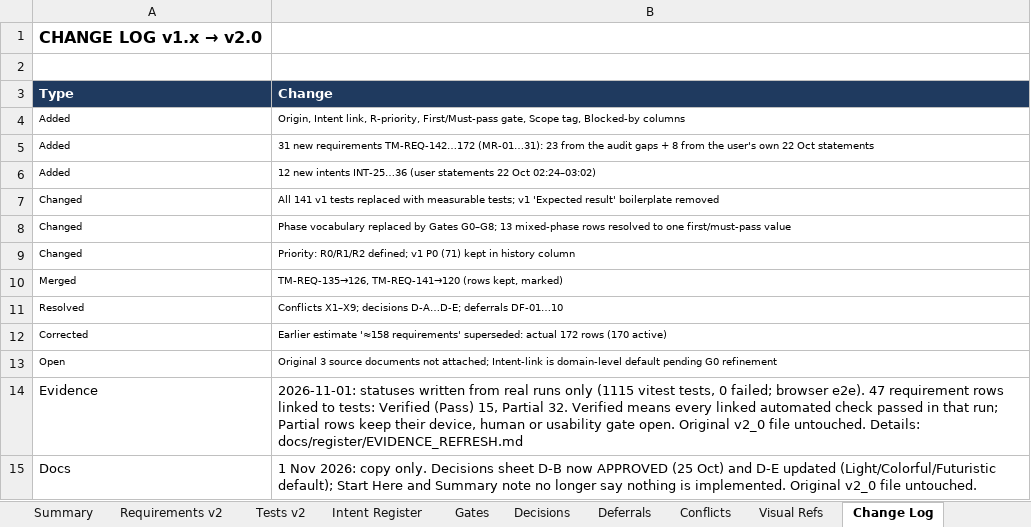
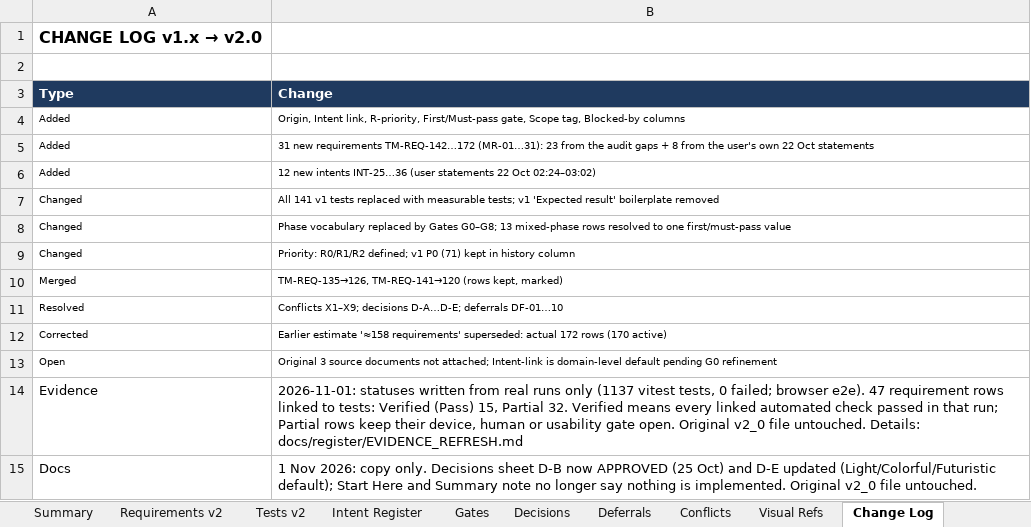
Before and after one commit to mistybari99/Trillionaire-Me, an Excel workbook: docs/register/Trillionaire_Me_Requirements_Register_v2_1_evidence_refresh.xlsx, sheet Change Log, drawn as a sheet; values as stored, in another font and other column widths than the file's, no borders; the diff names each change by its address in the sheet, - before the commit and + after, or states it on an @@ line.

```diff
--- a/docs/register/Trillionaire_Me_Requirements_Register_v2_1_evidence_refresh.xlsx (sheet Change Log)
+++ b/docs/register/Trillionaire_Me_Requirements_Register_v2_1_evidence_refresh.xlsx (sheet Change Log)
-B14 (Change): …runs only (1115 vitest tests,…
+B14 (Change): …runs only (1137 vitest tests,…
```
Also changed, not shown: 2 other files.
